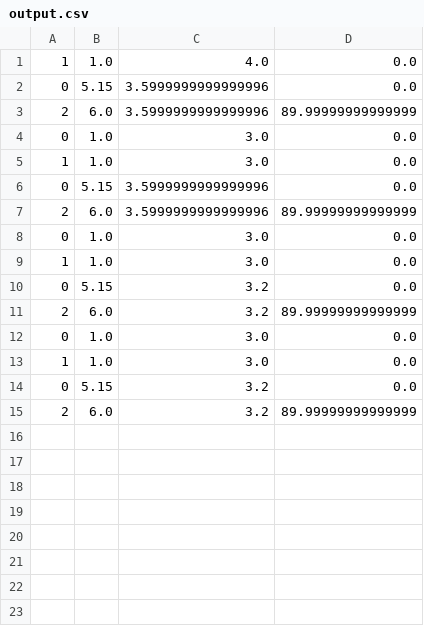
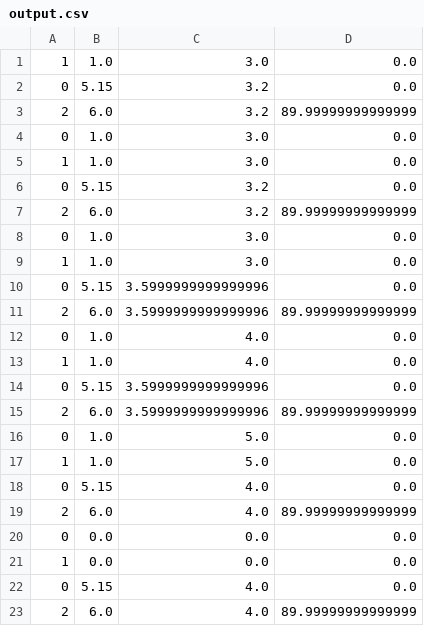
Before and after one commit to Lunar-Autonomous-Regolith-Excavator/LunAR-X, a CSV file: src/lx_autonomy/src/lx_packages/lx_planning/animation/output.csv, drawn as a sheet.

```diff
--- a/src/lx_autonomy/src/lx_packages/lx_planning/animation/output.csv
+++ b/src/lx_autonomy/src/lx_packages/lx_planning/animation/output.csv
@@ -1,9 +1 @@
-1, 1.0, 4.0, 0.0
-0, 5.15, 3.5999999999999996, 0.0
-2, 6.0, 3.5999999999999996, 89.99999999999999
-0, 1.0, 3.0, 0.0
-1, 1.0, 3.0, 0.0
-0, 5.15, 3.5999999999999996, 0.0
-2, 6.0, 3.5999999999999996, 89.99999999999999
-0, 1.0, 3.0, 0.0
 1, 1.0, 3.0, 0.0
@@ -15 +7,17 @@
 2, 6.0, 3.2, 89.99999999999999
+0, 1.0, 3.0, 0.0
+1, 1.0, 3.0, 0.0
+0, 5.15, 3.5999999999999996, 0.0
+2, 6.0, 3.5999999999999996, 89.99999999999999
+0, 1.0, 4.0, 0.0
+1, 1.0, 4.0, 0.0
+0, 5.15, 3.5999999999999996, 0.0
+2, 6.0, 3.5999999999999996, 89.99999999999999
+0, 1.0, 5.0, 0.0
+1, 1.0, 5.0, 0.0
+0, 5.15, 4.0, 0.0
+2, 6.0, 4.0, 89.99999999999999
+0, 0.0, 0.0, 0.0
+1, 0.0, 0.0, 0.0
+0, 5.15, 4.0, 0.0
+2, 6.0, 4.0, 89.99999999999999
```
Also changed, not shown: 10 other files.
